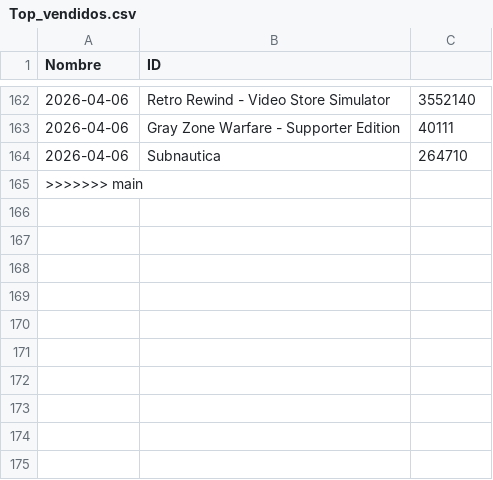
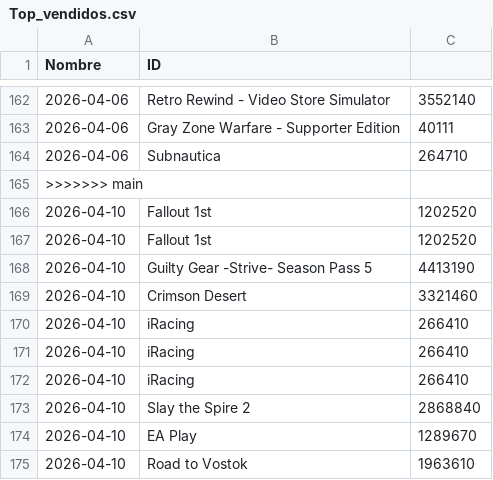
Before and after one commit to PabloOR58/spvj, a CSV file: Clean/Top_vendidos.csv, drawn as a sheet; only a part is shown, gaps mark what is left out.

```diff
--- a/Clean/Top_vendidos.csv
+++ b/Clean/Top_vendidos.csv
@@ -165 +165,11 @@ Nombre,ID
 >>>>>>> main
+2026-04-10,Fallout 1st,1202520
+2026-04-10,Fallout 1st,1202520
+2026-04-10,Guilty Gear -Strive- Season Pass 5,4413190
+2026-04-10,Crimson Desert,3321460
+2026-04-10,iRacing,266410
+2026-04-10,iRacing,266410
+2026-04-10,iRacing,266410
+2026-04-10,Slay the Spire 2,2868840
+2026-04-10,EA Play,1289670
+2026-04-10,Road to Vostok,1963610
```
Also changed, not shown: Clean/detalles_juegos.csv, Clean/info_juegos.csv, 2 other files.
